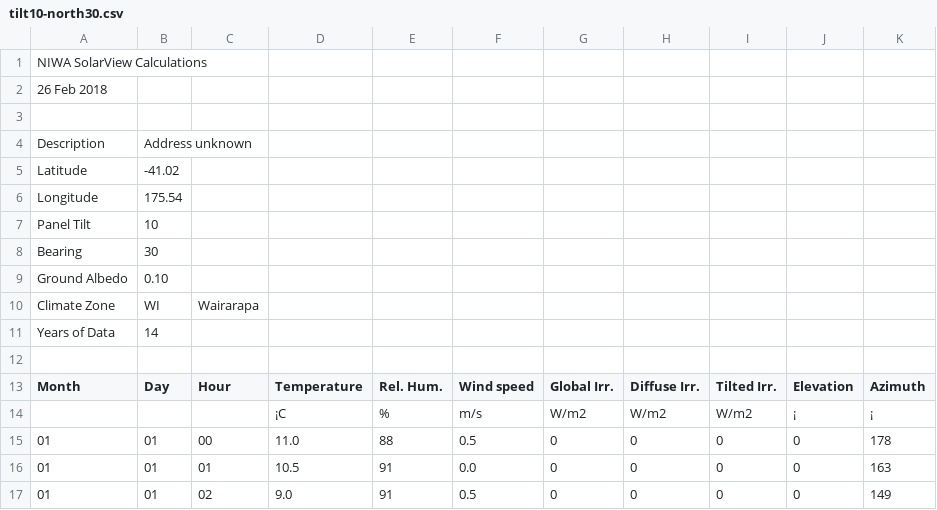
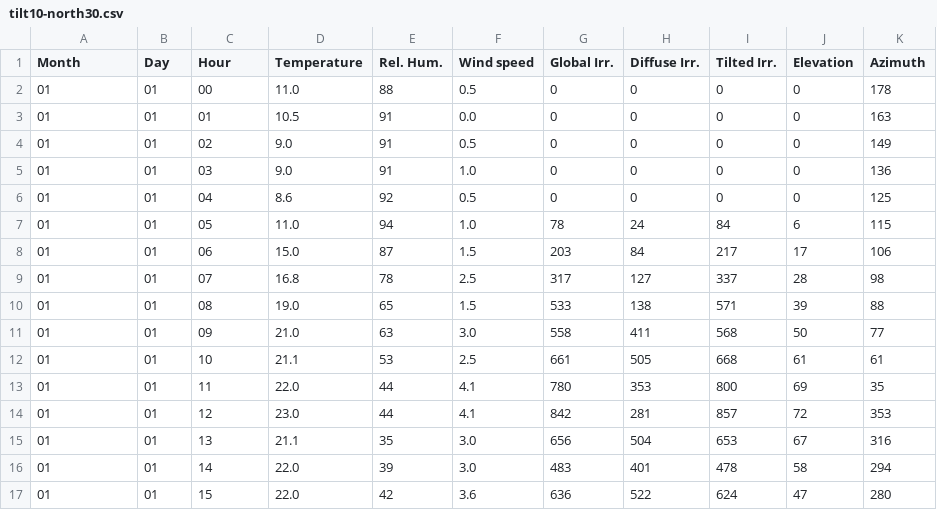
Before and after one commit to Rincey/SolarView, a CSV file: tilt10-north30.csv, drawn as a sheet; only a part is shown; the shorter side is filled out with more unchanged rows; the diff names each change by its address in the sheet, - before the commit and + after, or states it on an @@ line.

```diff
--- a/tilt10-north30.csv
+++ b/tilt10-north30.csv
-row 1: NIWA SolarView Calculations
-row 2: 26 Feb 2018
-row 3: (empty)
-row 4: Description | Address unknown
-row 5: Latitude | -41.02
-row 6: Longitude | 175.54
-row 7: Panel Tilt | 10
-row 8: Bearing | 30
-row 9: Ground Albedo | 0.10
-row 10: Climate Zone | WI | Wairarapa
-row 11: Years of Data | 14
-row 12: (empty)
-row 14:  |  |  | ¡C | % | m/s | W/m2 | W/m2 | W/m2 | ¡ | ¡
```
Also changed, not shown: tilt10-north10.csv, tilt10-north20.csv, 50 other files.
